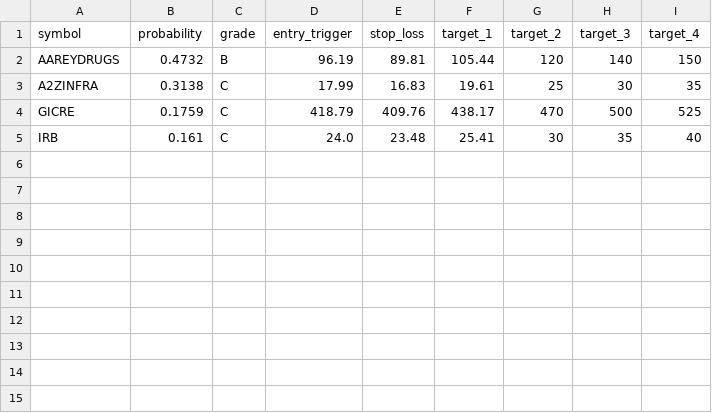
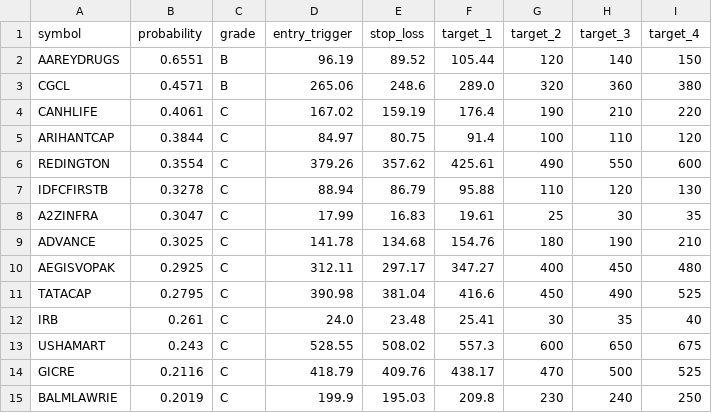
Before and after one commit to spy15007-arch/nifty-scnr, a CSV file: reports/eod/scan_results_eod_2026-09-01.csv, drawn as a sheet.

```diff
--- a/reports/eod/scan_results_eod_2026-09-01.csv
+++ b/reports/eod/scan_results_eod_2026-09-01.csv
@@ -1,5 +1,15 @@
 symbol,probability,grade,entry_trigger,stop_loss,target_1,target_2,target_3,target_4
-AAREYDRUGS,0.4732,B,96.19,89.81,105.44,120,140,150
-A2ZINFRA,0.3138,C,17.99,16.83,19.61,25,30,35
-GICRE,0.1759,C,418.79,409.76,438.17,470,500,525
-IRB,0.161,C,24.0,23.48,25.41,30,35,40
+AAREYDRUGS,0.6551,B,96.19,89.52,105.44,120,140,150
+CGCL,0.4571,B,265.06,248.6,289.0,320,360,380
+CANHLIFE,0.4061,C,167.02,159.19,176.4,190,210,220
+ARIHANTCAP,0.3844,C,84.97,80.75,91.4,100,110,120
+REDINGTON,0.3554,C,379.26,357.62,425.61,490,550,600
+IDFCFIRSTB,0.3278,C,88.94,86.79,95.88,110,120,130
+A2ZINFRA,0.3047,C,17.99,16.83,19.61,25,30,35
+ADVANCE,0.3025,C,141.78,134.68,154.76,180,190,210
+AEGISVOPAK,0.2925,C,312.11,297.17,347.27,400,450,480
+TATACAP,0.2795,C,390.98,381.04,416.6,450,490,525
+IRB,0.261,C,24.0,23.48,25.41,30,35,40
+USHAMART,0.243,C,528.55,508.02,557.3,600,650,675
+GICRE,0.2116,C,418.79,409.76,438.17,470,500,525
+BALMLAWRIE,0.2019,C,199.9,195.03,209.8,230,240,250
```
Also changed, not shown: 3 other files.
